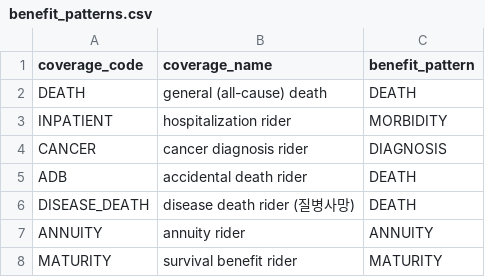
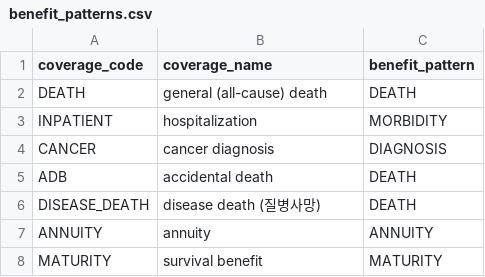
Before and after one commit to seokhoonj/fastcashflow, a CSV file: examples/data/benefit_patterns.csv, drawn as a sheet.

Commit message:
refactor: rename "rider" -> "coverage" in tests and docs
The (B) refactor already collapsed the main death benefit into the
uniform `coverages` table -- DEATH is just a coverage, not separate
from the additional ones -- so the "rider" word (which implies "added
on top of a main") no longer fits anywhere in the engine vocabulary.
The engine source was already cleaned during (B); this commit closes
the remaining loose ends in tests, sample data, docs and CHANGELOG,
plus a stale `fastcashflow.RiderRate` autoclass directive in api.rst
that should have read `CoverageRate`.

In test_semi_markov.py the `rider_*` parameters that described "the
second coverage" become `extra_*` (avoids collision with the
`coverage_waiting` / `coverage_reduction_*` array names that already
exist in the same scope as engine-facing inputs). The two-coverage
helper drops its `rule_rider_*` prefix to plain `rule_*`.

```diff
--- a/examples/data/benefit_patterns.csv
+++ b/examples/data/benefit_patterns.csv
@@ -2,7 +2,7 @@ coverage_code,coverage_name,benefit_pattern
 DEATH,general (all-cause) death,DEATH
-INPATIENT,hospitalization rider,MORBIDITY
-CANCER,cancer diagnosis rider,DIAGNOSIS
-ADB,accidental death rider,DEATH
-DISEASE_DEATH,disease death rider (질병사망),DEATH
-ANNUITY,annuity rider,ANNUITY
-MATURITY,survival benefit rider,MATURITY
+INPATIENT,hospitalization,MORBIDITY
+CANCER,cancer diagnosis,DIAGNOSIS
+ADB,accidental death,DEATH
+DISEASE_DEATH,disease death (질병사망),DEATH
+ANNUITY,annuity,ANNUITY
+MATURITY,survival benefit,MATURITY
```
Also changed, not shown: src/fastcashflow/sample_data/sample_benefit_patterns.csv, 13 other files.
